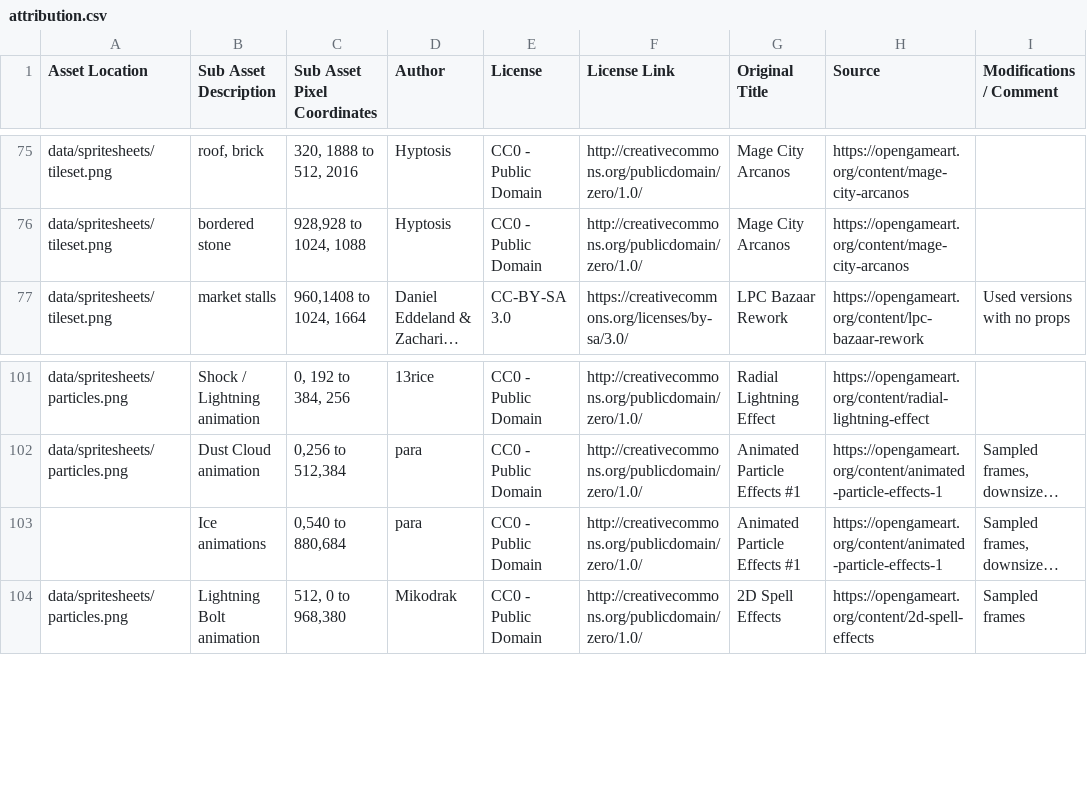
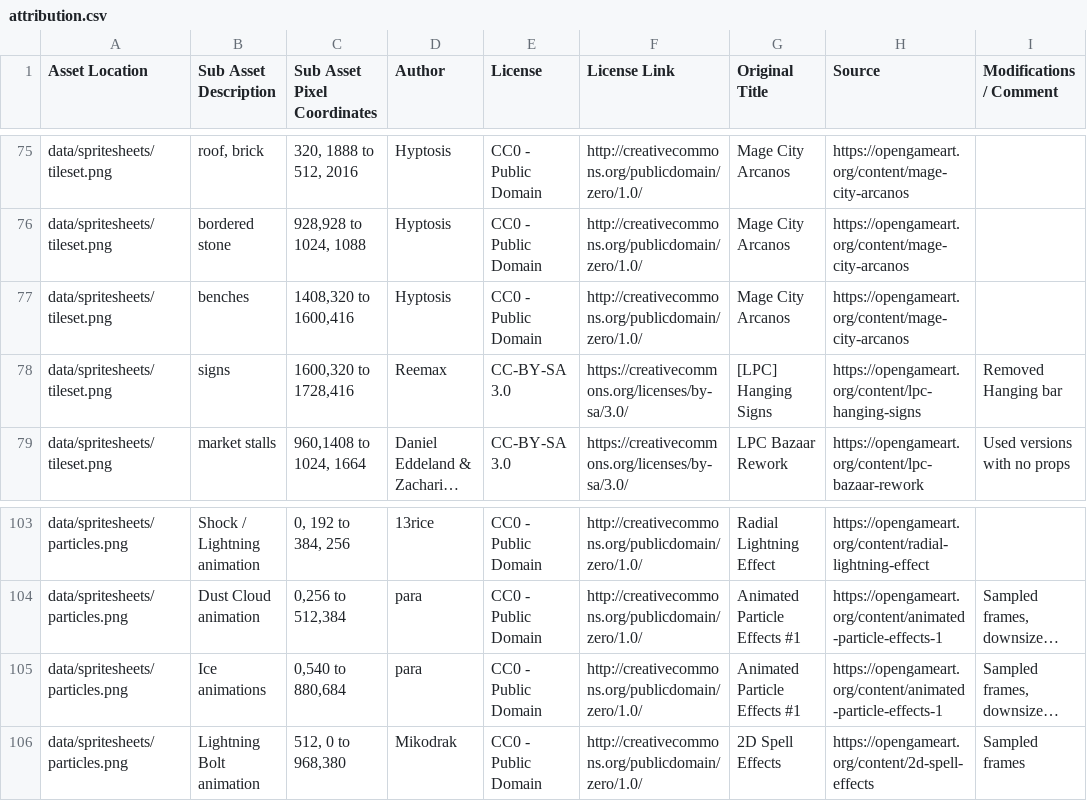
Before and after one commit to Grokmoo/sulis, a CSV file: docs/attribution.csv, drawn as a sheet; only a part is shown, gaps mark what is left out; long unchanged cells end in …; addresses are those after the commit; the diff names each change by its address in the sheet, - before the commit and + after, or states it on an @@ line.

Commit message:
more town assets

```diff
--- a/docs/attribution.csv
+++ b/docs/attribution.csv
+row 77: data/spritesheets/tileset.png | benches | 1408,320 to 1600,416 | Hyptosis | CC0 - Public Domain | http://creativecommons.org/publicdomain/zero/1.0/ | Mage City Arcanos | https://opengameart.org/content/mage-city-arcanos
+row 78: data/spritesheets/tileset.png | signs | 1600,320 to 1728,416 | Reemax | CC-BY-SA 3.0 | https://creativecommons.org/licenses/by-sa/3.0/ | [LPC] Hanging Signs | https://opengameart.org/content/lpc-hanging-signs | Removed Hanging bar
-A105 (Asset Location): (empty)
+A105 (Asset Location): data/spritesheets/particles.png
```
Also changed, not shown: 5 other files.
